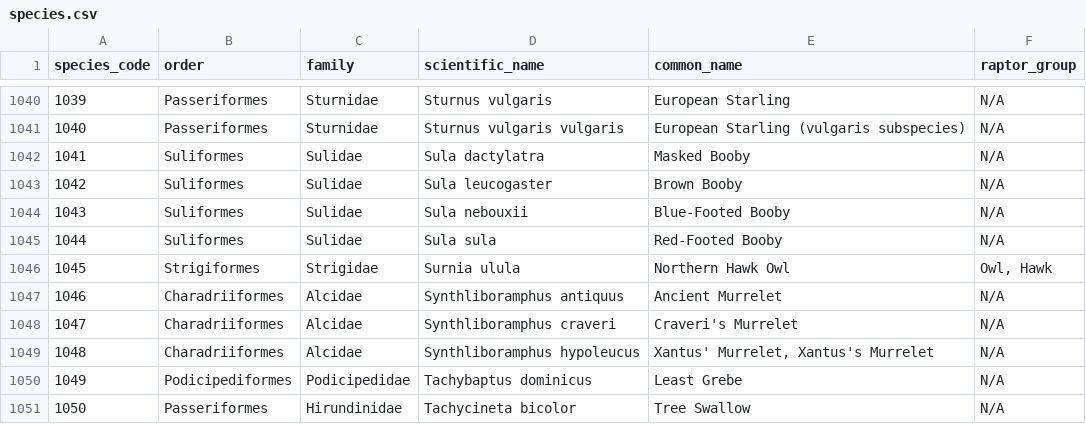
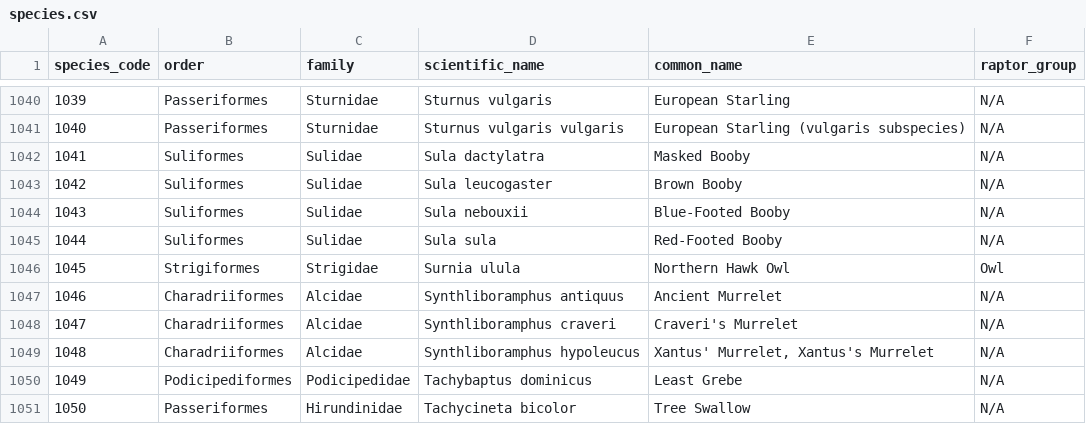
Before and after one commit to pineapple-bois/USNationalParks, a CSV file: DATA/species.csv, drawn as a sheet; only a part is shown, gaps mark what is left out.

Commit message:
Created new data

```diff
--- a/DATA/species.csv
+++ b/DATA/species.csv
@@ -1045,3 +1045,3 @@ species_code,order,family,scientific_name,common_name,raptor_group
 1044,Suliformes,Sulidae,Sula sula,Red-Footed Booby,N/A
-1045,Strigiformes,Strigidae,Surnia ulula,Northern Hawk Owl,"Owl, Hawk"
+1045,Strigiformes,Strigidae,Surnia ulula,Northern Hawk Owl,Owl
 1046,Charadriiformes,Alcidae,Synthliboramphus antiquus,Ancient Murrelet,N/A
```
Also changed, not shown: 2 other files.
